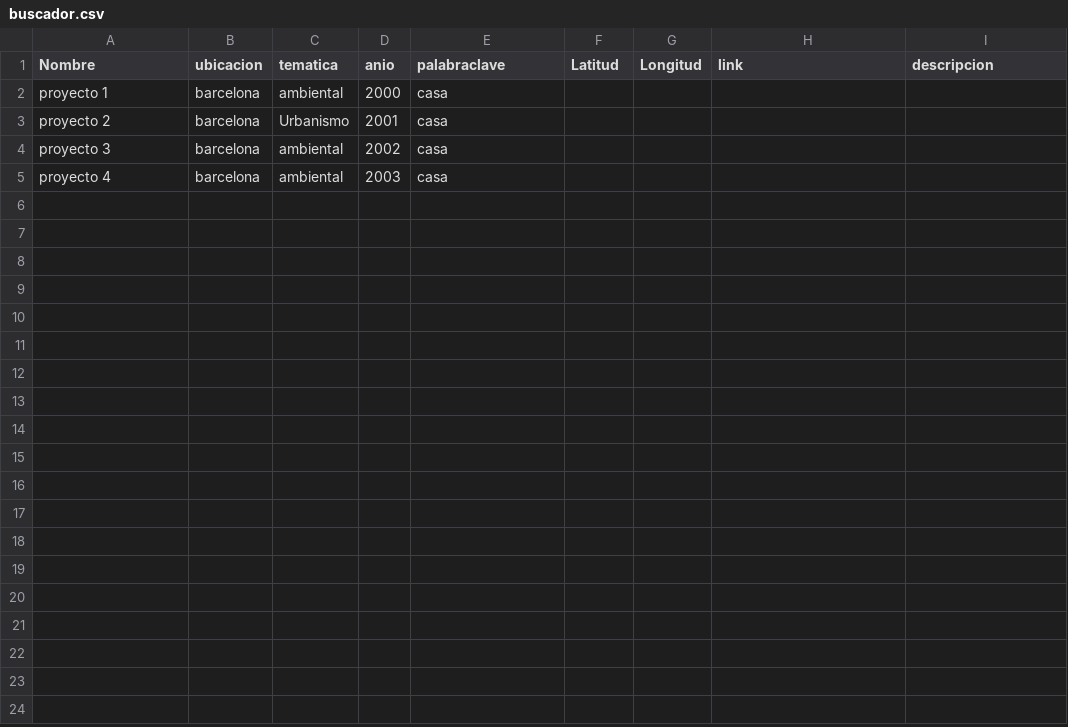
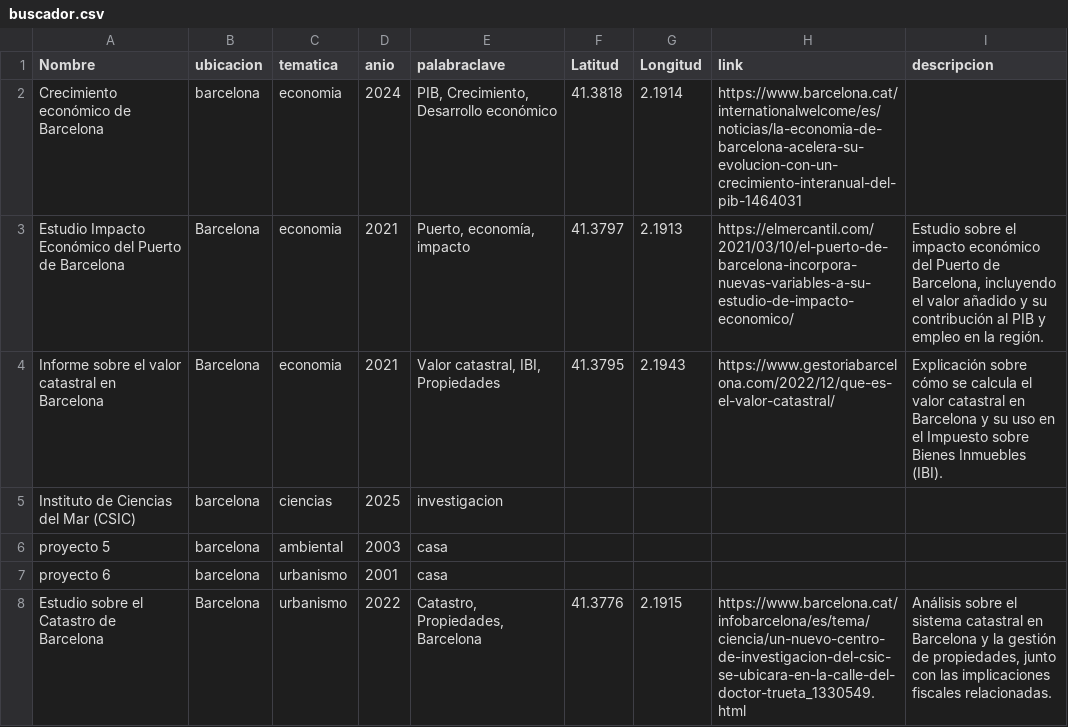
Before and after one commit to jovaro90/Paper-Maps, a CSV file: public/buscador.csv, drawn as a sheet.

```diff
--- a/public/buscador.csv
+++ b/public/buscador.csv
@@ -1,5 +1,8 @@
 Nombre;ubicacion;tematica;anio;palabraclave;Latitud;Longitud;link;descripcion
-proyecto 1;barcelona;ambiental;2000;casa;;;;
-proyecto 2;barcelona;Urbanismo;2001;casa;;;;
-proyecto 3;barcelona;ambiental;2002;casa;;;;
-proyecto 4;barcelona;ambiental;2003;casa;;;;
+Crecimiento económico de Barcelona;barcelona;economia;2024;PIB, Crecimiento, Desarrollo económico;41.3818;2.1914;https://www.barcelona.cat/internationalwelcome/es/noticias/la-economia-de-barcelona-acelera-su-evolucion-con-un-crecimiento-interanual-del-pib-1464031;
+Estudio Impacto Económico del Puerto de Barcelona;Barcelona;economia;2021;Puerto, economía, impacto;41.3797;2.1913;https://elmercantil.com/2021/03/10/el-puerto-de-barcelona-incorpora-nuevas-variables-a-su-estudio-de-impacto-economico/;Estudio sobre el impacto económico del Puerto de Barcelona, incluyendo el valor añadido y su contribución al PIB y empleo en la región.
+Informe sobre el valor catastral en Barcelona;Barcelona;economia;2021;Valor catastral, IBI, Propiedades;41.3795;2.1943;https://www.gestoriabarcelona.com/2022/12/que-es-el-valor-catastral/;Explicación sobre cómo se calcula el valor catastral en Barcelona y su uso en el Impuesto sobre Bienes Inmuebles (IBI).
+Instituto de Ciencias del Mar (CSIC);barcelona;ciencias;2025;investigacion;;;;
+proyecto 5;barcelona;ambiental;2003;casa;;;;
+proyecto 6;barcelona;urbanismo;2001;casa;;;;
+Estudio sobre el Catastro de Barcelona;Barcelona;urbanismo;2022;Catastro, Propiedades, Barcelona;41.3776;2.1915;https://www.barcelona.cat/infobarcelona/es/tema/ciencia/un-nuevo-centro-de-investigacion-del-csic-se-ubicara-en-la-calle-del-doctor-trueta_1330549.html;Análisis sobre el sistema catastral en Barcelona y la gestión de propiedades, junto con las implicaciones fiscales relacionadas.
```
Also changed, not shown: 4 other files.
